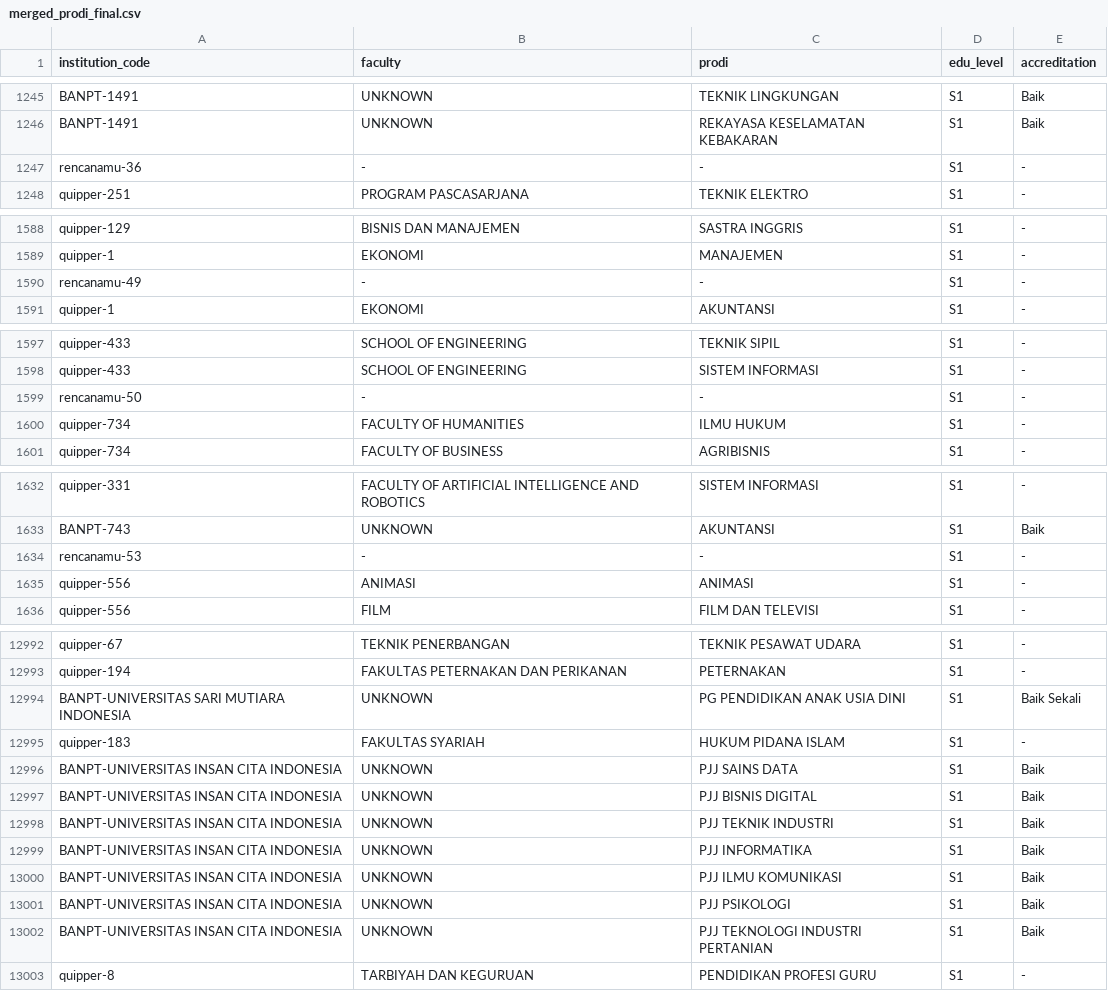
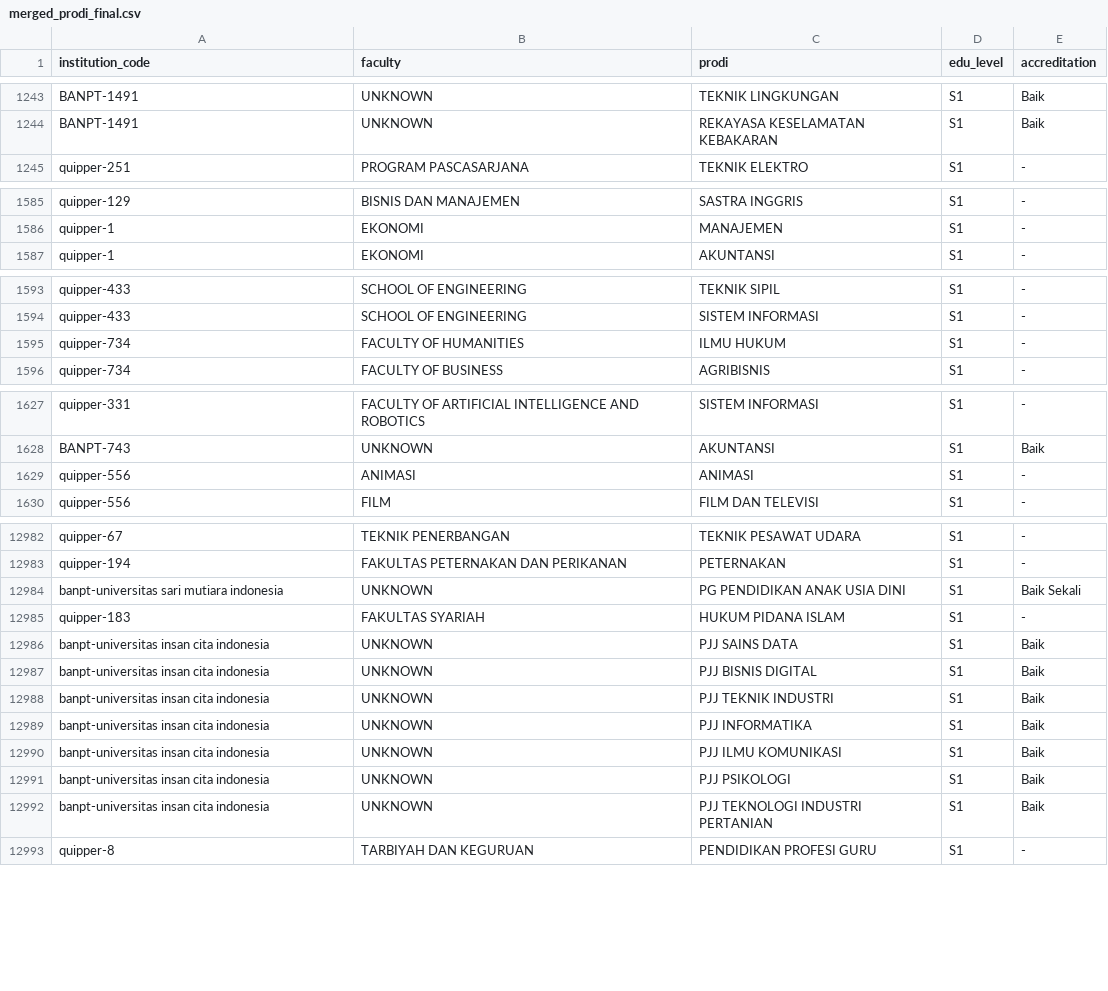
Before and after one commit to Waxomoly/dashboard-pts-manpro, a CSV file: csv_result/merged_prodi_final.csv, drawn as a sheet; only a part is shown, gaps mark what is left out; the diff covers the shown part only.

```diff
--- a/csv_result/merged_prodi_final.csv
+++ b/csv_result/merged_prodi_final.csv
@@ -1246,3 +1244,2 @@ BANPT-1491,UNKNOWN,TEKNIK LINGKUNGAN,S1,Baik
 BANPT-1491,UNKNOWN,REKAYASA KESELAMATAN KEBAKARAN,S1,Baik
-rencanamu-36,-,-,S1,-
 quipper-251,PROGRAM PASCASARJANA,TEKNIK ELEKTRO,S1,-
@@ -1589,3 +1586,2 @@ quipper-129,BISNIS DAN MANAJEMEN,SASTRA INGGRIS,S1,-
 quipper-1,EKONOMI,MANAJEMEN,S1,-
-rencanamu-49,-,-,S1,-
 quipper-1,EKONOMI,AKUNTANSI,S1,-
@@ -1598,3 +1594,2 @@ quipper-433,SCHOOL OF ENGINEERING,TEKNIK SIPIL,S1,-
 quipper-433,SCHOOL OF ENGINEERING,SISTEM INFORMASI,S1,-
-rencanamu-50,-,-,S1,-
 quipper-734,FACULTY OF HUMANITIES,ILMU HUKUM,S1,-
@@ -1633,3 +1628,2 @@ quipper-331,FACULTY OF ARTIFICIAL INTELLIGENCE AND ROBOTICS,SISTEM INFORMASI,S1,
 BANPT-743,UNKNOWN,AKUNTANSI,S1,Baik
-rencanamu-53,-,-,S1,-
 quipper-556,ANIMASI,ANIMASI,S1,-
@@ -12993,11 +12983,11 @@ quipper-67,TEKNIK PENERBANGAN,TEKNIK PESAWAT UDARA,S1,-
 quipper-194,FAKULTAS PETERNAKAN DAN PERIKANAN,PETERNAKAN,S1,-
-BANPT-UNIVERSITAS SARI MUTIARA INDONESIA,UNKNOWN,PG PENDIDIKAN ANAK USIA DINI,S1,Baik Sekali
+banpt-universitas sari mutiara indonesia,UNKNOWN,PG PENDIDIKAN ANAK USIA DINI,S1,Baik Sekali
 quipper-183,FAKULTAS SYARIAH,HUKUM PIDANA ISLAM,S1,-
-BANPT-UNIVERSITAS INSAN CITA INDONESIA,UNKNOWN,PJJ SAINS DATA,S1,Baik
-BANPT-UNIVERSITAS INSAN CITA INDONESIA,UNKNOWN,PJJ BISNIS DIGITAL,S1,Baik
-BANPT-UNIVERSITAS INSAN CITA INDONESIA,UNKNOWN,PJJ TEKNIK INDUSTRI,S1,Baik
-BANPT-UNIVERSITAS INSAN CITA INDONESIA,UNKNOWN,PJJ INFORMATIKA,S1,Baik
-BANPT-UNIVERSITAS INSAN CITA INDONESIA,UNKNOWN,PJJ ILMU KOMUNIKASI,S1,Baik
-BANPT-UNIVERSITAS INSAN CITA INDONESIA,UNKNOWN,PJJ PSIKOLOGI,S1,Baik
-BANPT-UNIVERSITAS INSAN CITA INDONESIA,UNKNOWN,PJJ TEKNOLOGI INDUSTRI PERTANIAN,S1,Baik
+banpt-universitas insan cita indonesia,UNKNOWN,PJJ SAINS DATA,S1,Baik
+banpt-universitas insan cita indonesia,UNKNOWN,PJJ BISNIS DIGITAL,S1,Baik
+banpt-universitas insan cita indonesia,UNKNOWN,PJJ TEKNIK INDUSTRI,S1,Baik
+banpt-universitas insan cita indonesia,UNKNOWN,PJJ INFORMATIKA,S1,Baik
+banpt-universitas insan cita indonesia,UNKNOWN,PJJ ILMU KOMUNIKASI,S1,Baik
+banpt-universitas insan cita indonesia,UNKNOWN,PJJ PSIKOLOGI,S1,Baik
+banpt-universitas insan cita indonesia,UNKNOWN,PJJ TEKNOLOGI INDUSTRI PERTANIAN,S1,Baik
 quipper-8,TARBIYAH DAN KEGURUAN,PENDIDIKAN PROFESI GURU,S1,-
```
Also changed, not shown: 6 removed rows and 51 edited cells elsewhere in this file, 1 other file.
